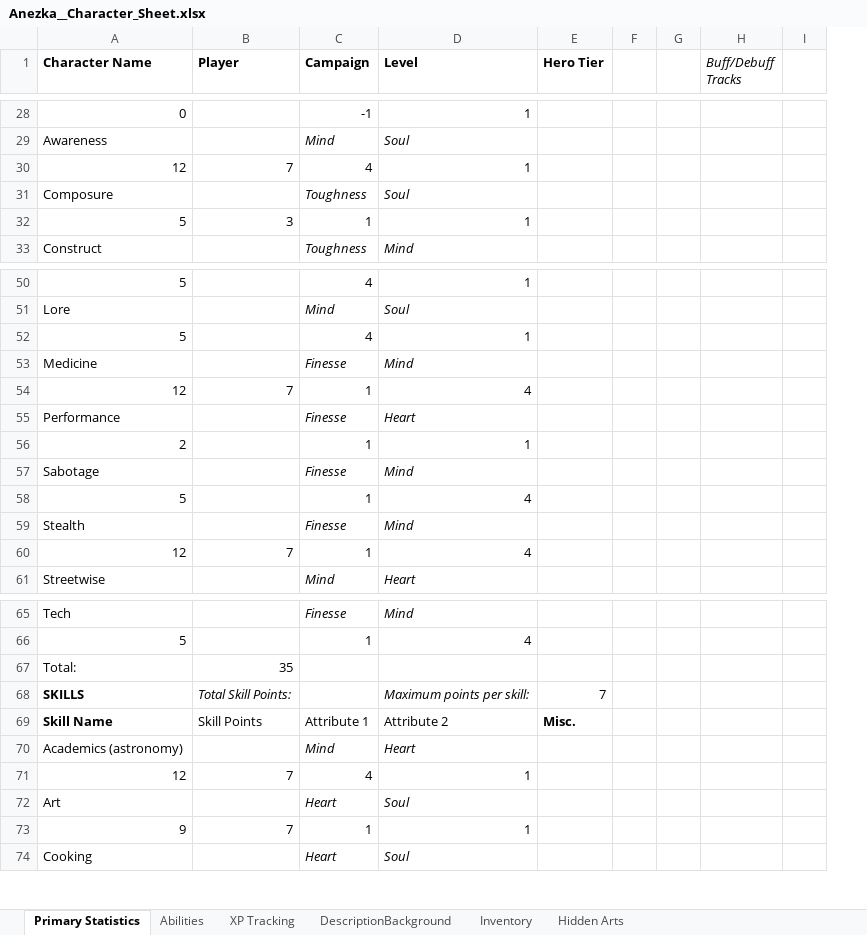
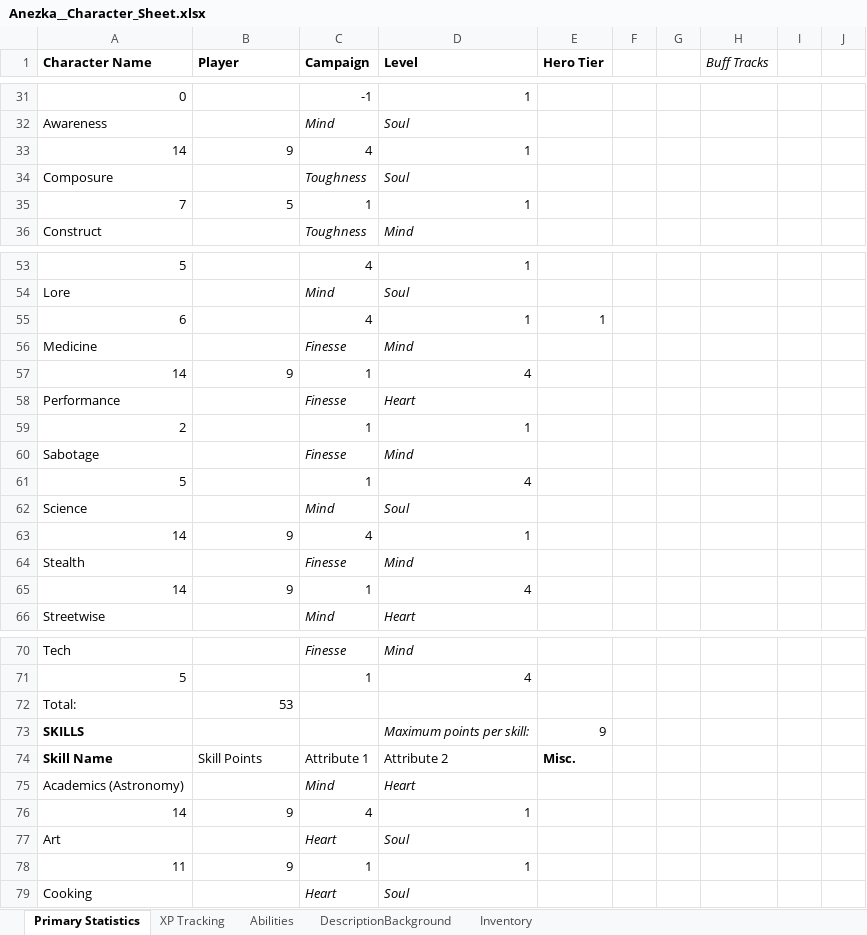
Before and after one commit to Proven-Paradox/shaper-system, an Excel workbook: Character-Sheets/PCs/Anezka__Character_Sheet.xlsx, sheet Primary Statistics, drawn as a sheet; only a part is shown, gaps mark what is left out; values as stored, in another font and other column widths than the file's, no borders; removed rows and columns are numbered as before the commit, all else as after; the diff covers the shown part only; the diff names each change by its address in the sheet, - before the commit and + after, or states it on an @@ line.

Commit message:
Updated some character sheets

```diff
--- a/Character-Sheets/PCs/Anezka__Character_Sheet.xlsx (sheet Primary Statistics)
+++ b/Character-Sheets/PCs/Anezka__Character_Sheet.xlsx (sheet Primary Statistics)
-sheet tab: Hidden Arts
@@ sheet tab order changed: Primary Statistics | XP Tracking | Abilities | DescriptionBackground | Inventory @@
-column G, empty
-column H (Buff/Debuff Tracks), empty
-column I, empty
+column G, empty
+column H (Buff Tracks), empty
+column I, empty
+column J, empty
-A33 (Character Name): 12
+A33 (Character Name): 14
-B33 (Player): 7
+B33 (Player): 9
-A35 (Character Name): 5
+A35 (Character Name): 7
-B35 (Player): 3
+B35 (Player): 5
-A55 (Character Name): 5
+A55 (Character Name): 6
-E55 (Hero Tier): (empty)
+E55 (Hero Tier): 1
-A57 (Character Name): 12
+A57 (Character Name): 14
-B57 (Player): 7
+B57 (Player): 9
+row 62: Science |  | Mind | Soul
+row 63: 14 | 9 | 4 | 1
-A65 (Character Name): 12
+A65 (Character Name): 14
-B65 (Player): 7
+B65 (Player): 9
-B72 (Player): 35
+B72 (Player): 53
-B73 (Player): Total Skill Points:
+B73 (Player): (empty)
-E73 (Hero Tier): 7
+E73 (Hero Tier): 9
-A75 (Character Name): Academics (astronomy)
+A75 (Character Name): Academics (Astronomy)
-A76 (Character Name): 12
+A76 (Character Name): 14
-B76 (Player): 7
+B76 (Player): 9
-A78 (Character Name): 9
+A78 (Character Name): 11
-B78 (Player): 7
+B78 (Player): 9
```
Also changed, not shown: 6 added rows, 2 removed rows, 23 edited cells and cell formats elsewhere in this sheet, sheet Abilities, sheet XP Tracking, sheet Inventory, sheet DescriptionBackground, formulas that keep their value, charts or pictures, 1 other file.
